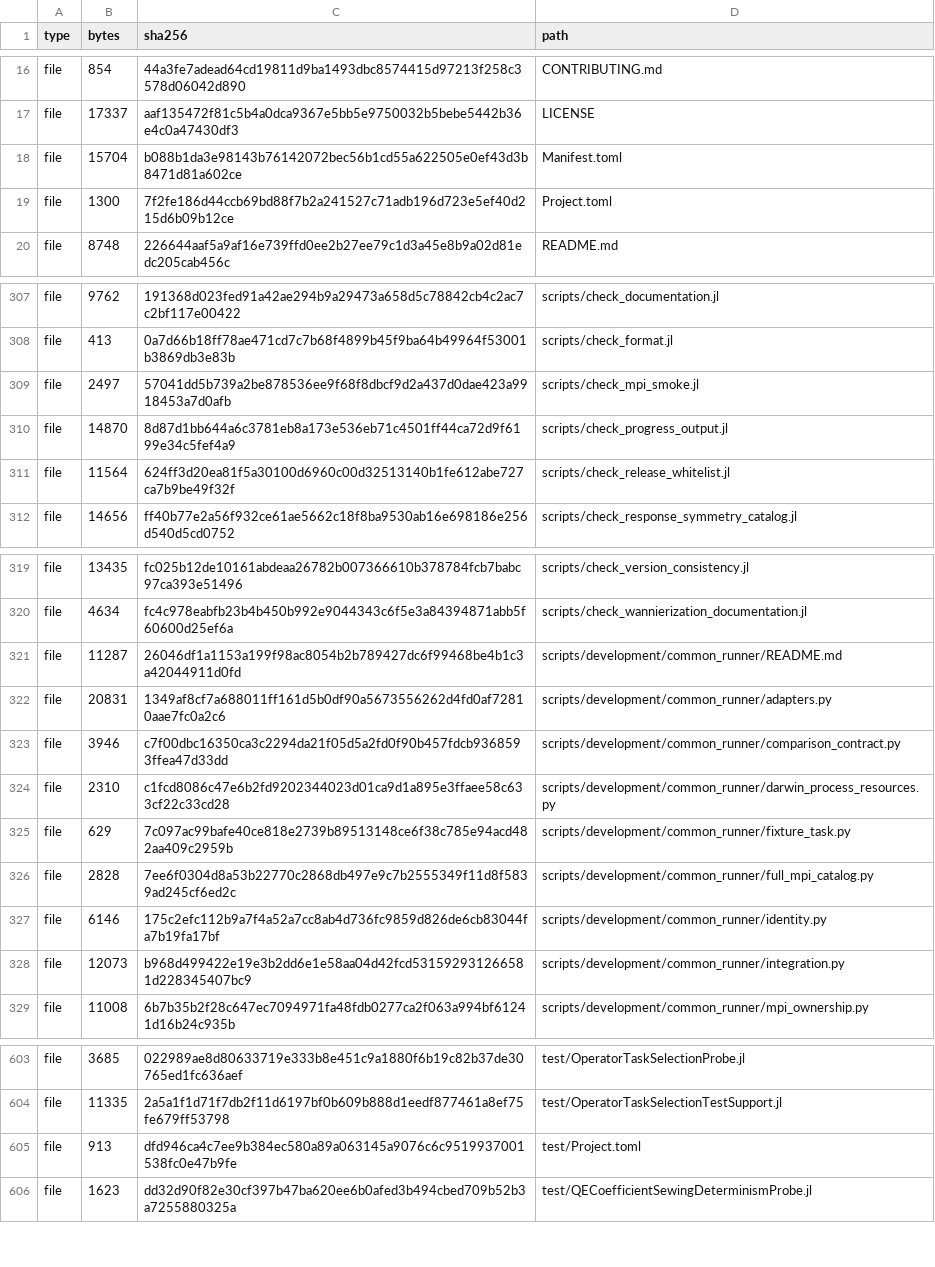
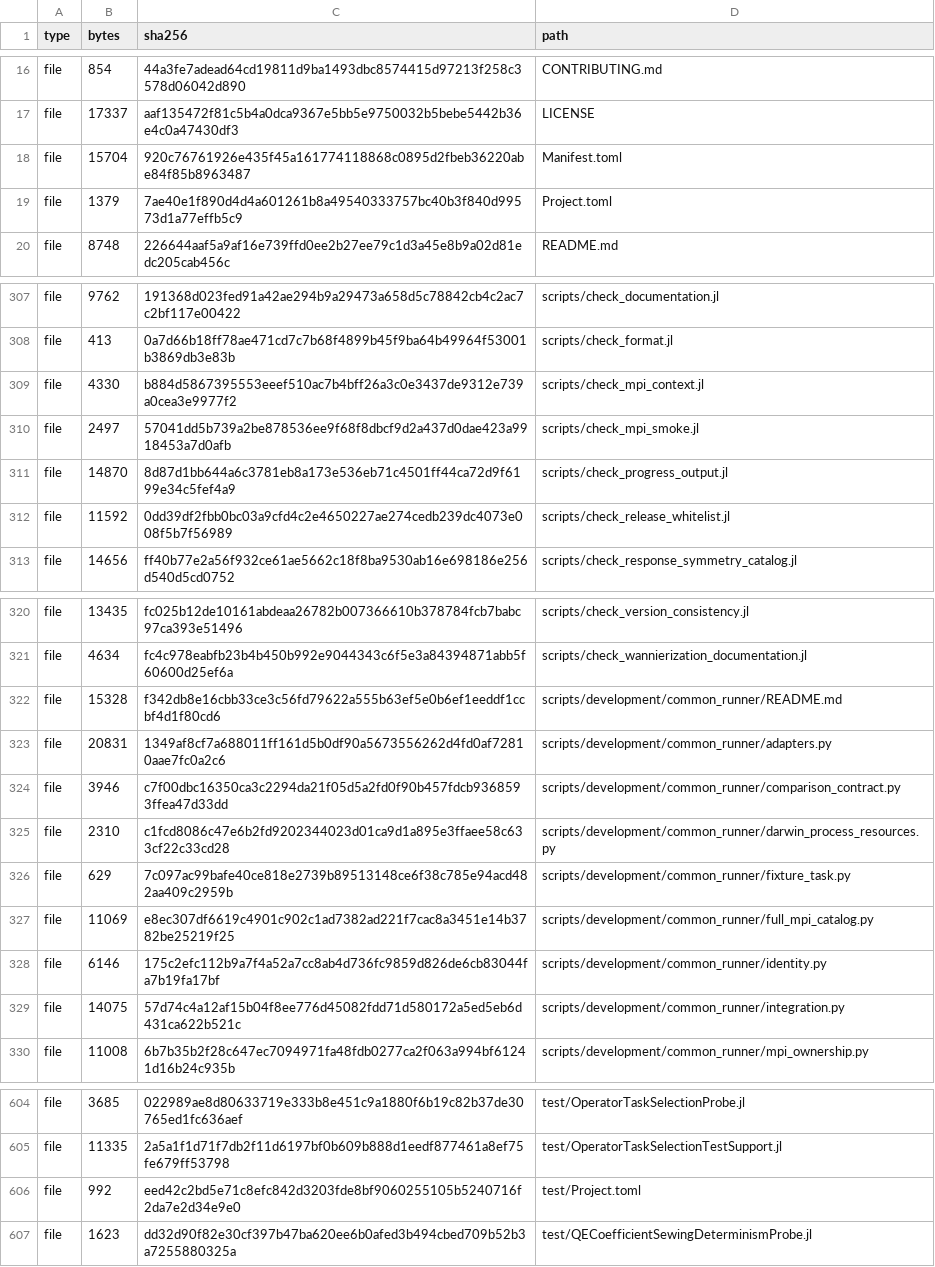
Before and after one commit to ZhuochengLu/WannierNLQG, a TSV file: SOURCE_MANIFEST.tsv, drawn as a sheet; only a part is shown, gaps mark what is left out; the diff covers the shown part only.

Commit message:
Fix development MPI and HDF5 context validation
Bind preflight to measured root, actual Pkg.test sandbox and rank library identities. Reject mixed MPI/HDF5 symbols and mismatched native Full parent compiler flags, pin native IO dependencies, and correct the v1.1.1 MPI catalogue while keeping host preferences external. Scientific source and dependency versions remain unchanged.

```diff
--- a/SOURCE_MANIFEST.tsv
+++ b/SOURCE_MANIFEST.tsv
@@ -17,4 +17,4 @@ file	854	44a3fe7adead64cd19811d9ba1493dbc8574415d97213f258c3578d06042d890	CONTRI
 file	17337	aaf135472f81c5b4a0dca9367e5bb5e9750032b5bebe5442b36e4c0a47430df3	LICENSE
-file	15704	b088b1da3e98143b76142072bec56b1cd55a622505e0ef43d3b8471d81a602ce	Manifest.toml
-file	1300	7f2fe186d44ccb69bd88f7b2a241527c71adb196d723e5ef40d215d6b09b12ce	Project.toml
+file	15704	920c76761926e435f45a161774118868c0895d2fbeb36220abe84f85b8963487	Manifest.toml
+file	1379	7ae40e1f890d4d4a601261b8a49540333757bc40b3f840d99573d1a77effb5c9	Project.toml
 file	8748	226644aaf5a9af16e739ffd0ee2b27ee79c1d3a45e8b9a02d81edc205cab456c	README.md
@@ -308,5 +308,6 @@ file	9762	191368d023fed91a42ae294b9a29473a658d5c78842cb4c2ac7c2bf117e00422	scrip
 file	413	0a7d66b18ff78ae471cd7c7b68f4899b45f9ba64b49964f53001b3869db3e83b	scripts/check_format.jl
+file	4330	b884d5867395553eeef510ac7b4bff26a3c0e3437de9312e739a0cea3e9977f2	scripts/check_mpi_context.jl
 file	2497	57041dd5b739a2be878536ee9f68f8dbcf9d2a437d0dae423a9918453a7d0afb	scripts/check_mpi_smoke.jl
 file	14870	8d87d1bb644a6c3781eb8a173e536eb71c4501ff44ca72d9f6199e34c5fef4a9	scripts/check_progress_output.jl
-file	11564	624ff3d20ea81f5a30100d6960c00d32513140b1fe612abe727ca7b9be49f32f	scripts/check_release_whitelist.jl
+file	11592	0dd39df2fbb0bc03a9cfd4c2e4650227ae274cedb239dc4073e008f5b7f56989	scripts/check_release_whitelist.jl
 file	14656	ff40b77e2a56f932ce61ae5662c18f8ba9530ab16e698186e256d540d5cd0752	scripts/check_response_symmetry_catalog.jl
@@ -320,3 +321,3 @@ file	13435	fc025b12de10161abdeaa26782b007366610b378784fcb7babc97ca393e51496	scri
 file	4634	fc4c978eabfb23b4b450b992e9044343c6f5e3a84394871abb5f60600d25ef6a	scripts/check_wannierization_documentation.jl
-file	11287	26046df1a1153a199f98ac8054b2b789427dc6f99468be4b1c3a42044911d0fd	scripts/development/common_runner/README.md
+file	15328	f342db8e16cbb33ce3c56fd79622a555b63ef5e0b6ef1eeddf1ccbf4d1f80cd6	scripts/development/common_runner/README.md
 file	20831	1349af8cf7a688011ff161d5b0df90a5673556262d4fd0af72810aae7fc0a2c6	scripts/development/common_runner/adapters.py
@@ -325,5 +326,5 @@ file	2310	c1fcd8086c47e6b2fd9202344023d01ca9d1a895e3ffaee58c633cf22c33cd28	scrip
 file	629	7c097ac99bafe40ce818e2739b89513148ce6f38c785e94acd482aa409c2959b	scripts/development/common_runner/fixture_task.py
-file	2828	7ee6f0304d8a53b22770c2868db497e9c7b2555349f11d8f5839ad245cf6ed2c	scripts/development/common_runner/full_mpi_catalog.py
+file	11069	e8ec307df6619c4901c902c1ad7382ad221f7cac8a3451e14b3782be25219f25	scripts/development/common_runner/full_mpi_catalog.py
 file	6146	175c2efc112b9a7f4a52a7cc8ab4d736fc9859d826de6cb83044fa7b19fa17bf	scripts/development/common_runner/identity.py
-file	12073	b968d499422e19e3b2dd6e1e58aa04d42fcd531592931266581d228345407bc9	scripts/development/common_runner/integration.py
+file	14075	57d74c4a12af15b04f8ee776d45082fdd71d580172a5ed5eb6d431ca622b521c	scripts/development/common_runner/integration.py
 file	11008	6b7b35b2f28c647ec7094971fa48fdb0277ca2f063a994bf61241d16b24c935b	scripts/development/common_runner/mpi_ownership.py
@@ -604,3 +605,3 @@ file	3685	022989ae8d80633719e333b8e451c9a1880f6b19c82b37de30765ed1fc636aef	test/
 file	11335	2a5a1f1d71f7db2f11d6197bf0b609b888d1eedf877461a8ef75fe679ff53798	test/OperatorTaskSelectionTestSupport.jl
-file	913	dfd946ca4c7ee9b384ec580a89a063145a9076c6c9519937001538fc0e47b9fe	test/Project.toml
+file	992	eed42c2bd5e71c8efc842d3203fde8bf9060255105b5240716f2da7e2d34e9e0	test/Project.toml
 file	1623	dd32d90f82e30cf397b47ba620ee6b0afed3b494cbed709b52b3a7255880325a	test/QECoefficientSewingDeterminismProbe.jl
```
Also changed, not shown: 2 edited cells elsewhere in this file, 11 other files.
